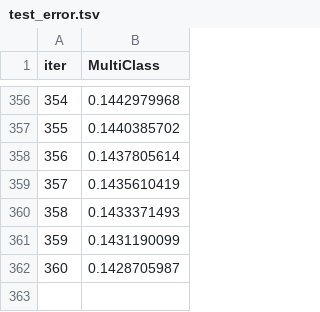
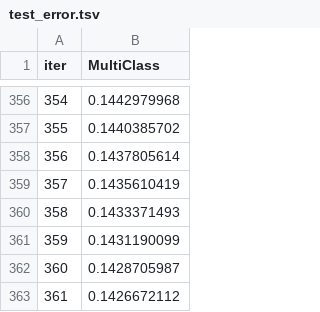
Before and after one commit to Markbarkar/LightGBM_Behavior_Prediction_System, a TSV file: catboost_info/test_error.tsv, drawn as a sheet; only a part is shown, gaps mark what is left out.

```diff
--- a/catboost_info/test_error.tsv
+++ b/catboost_info/test_error.tsv
@@ -362 +362,2 @@ iter	MultiClass
 360	0.1428705987
+361	0.1426672112
```
Also changed, not shown: catboost_info/learn_error.tsv, catboost_info/time_left.tsv, 3 other files.
